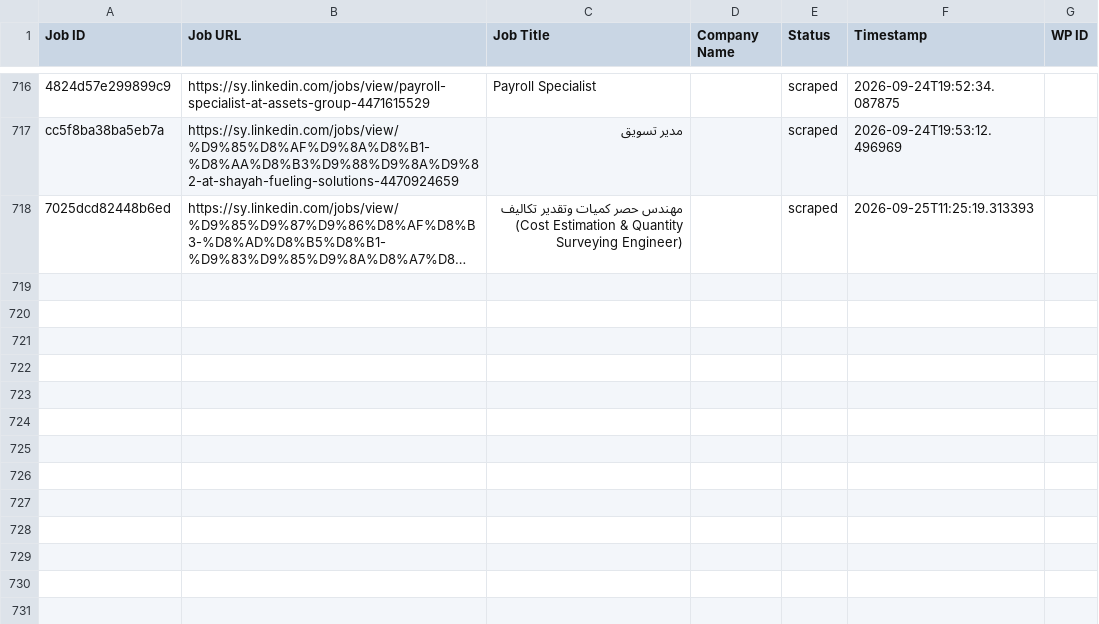
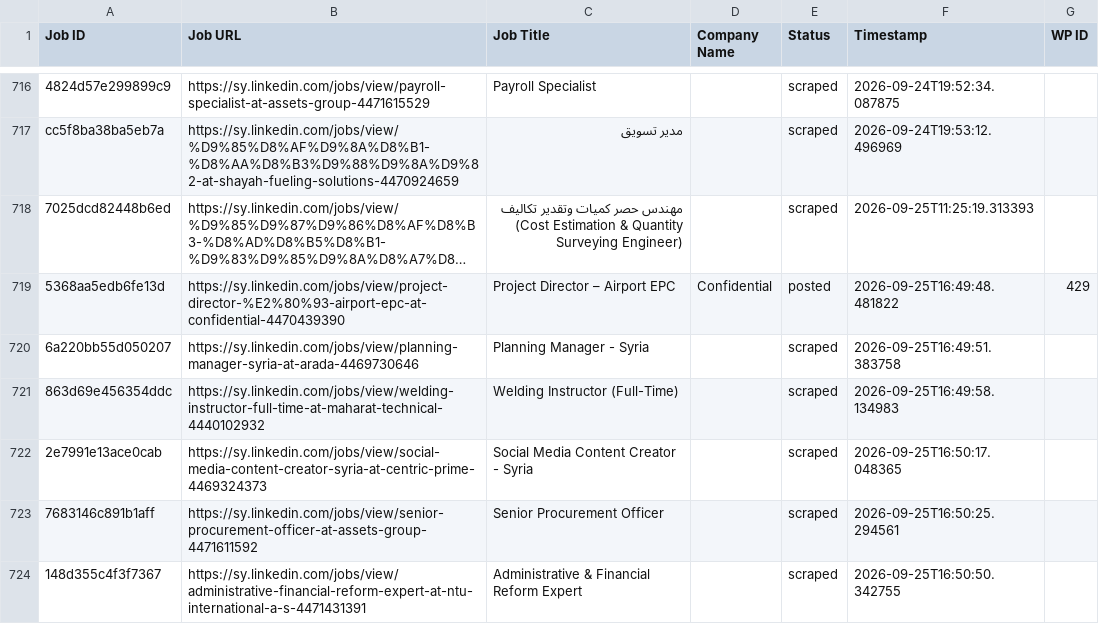
Before and after one commit to innovationinc2000/sy, a CSV file: processed_jobs.csv, drawn as a sheet; only a part is shown, gaps mark what is left out; long unchanged cells end in …; the diff names each change by its address in the sheet, - before the commit and + after, or states it on an @@ line.

```diff
--- a/processed_jobs.csv
+++ b/processed_jobs.csv
+row 719: 5368aa5edb6fe13d | https://sy.linkedin.com/jobs/view/project-director-%E2%80%93-airport-epc-at-confidential-4470439390 | Project Director – Airport EPC | Confidential | posted | 2026-09-25T16:49:48.481822 | 429
+row 720: 6a220bb55d050207 | https://sy.linkedin.com/jobs/view/planning-manager-syria-at-arada-4469730646 | Planning Manager - Syria |  | scraped | 2026-09-25T16:49:51.383758
+row 721: 863d69e456354ddc | https://sy.linkedin.com/jobs/view/welding-instructor-full-time-at-maharat-technical-4440102932 | Welding Instructor (Full-Time) |  | scraped | 2026-09-25T16:49:58.134983
+row 722: 2e7991e13ace0cab | https://sy.linkedin.com/jobs/view/social-media-content-creator-syria-at-centric-prime-4469324373 | Social Media Content Creator - Syria |  | scraped | 2026-09-25T16:50:17.048365
+row 723: 7683146c891b1aff | https://sy.linkedin.com/jobs/view/senior-procurement-officer-at-assets-group-4471611592 | Senior Procurement Officer |  | scraped | 2026-09-25T16:50:25.294561
+row 724: 148d355c4f3f7367 | https://sy.linkedin.com/jobs/view/administrative-financial-reform-expert-at-ntu-international-a-s-4471431391 | Administrative & Financial Reform Expert |  | scraped | 2026-09-25T16:50:50.342755
```
